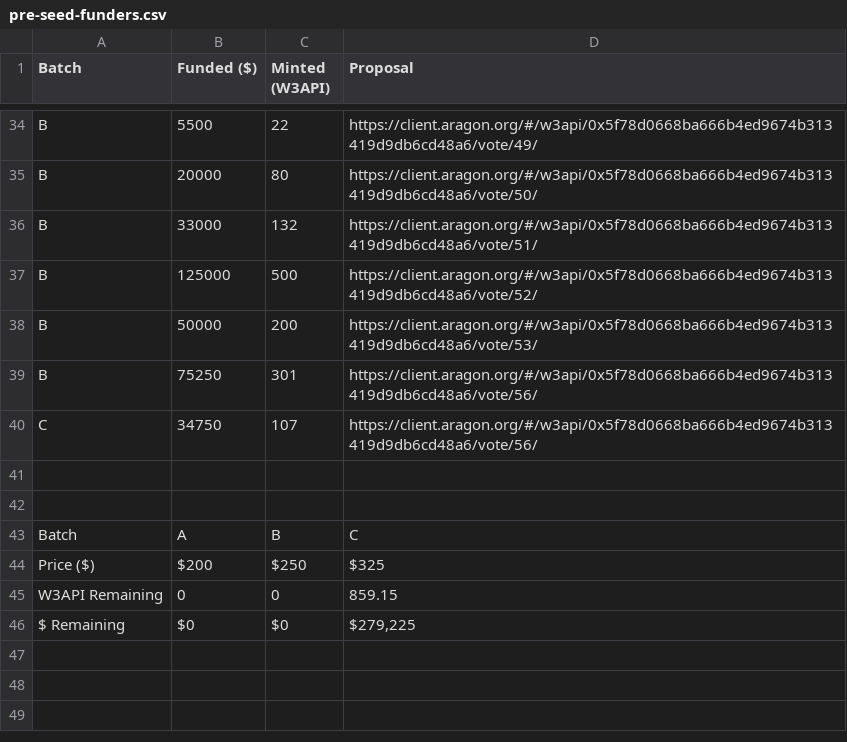
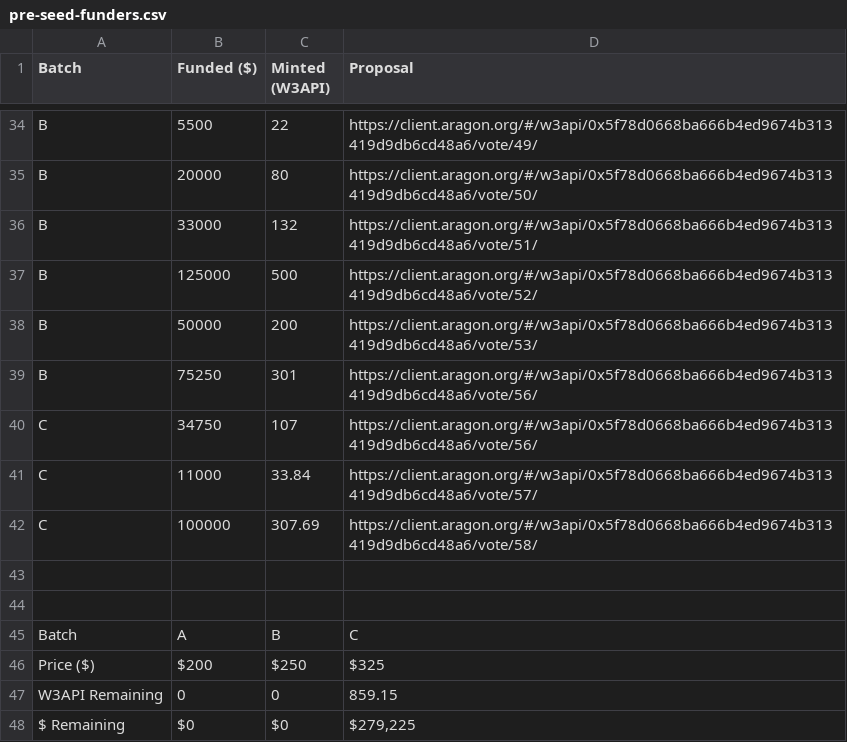
Before and after one commit to blackboxlaw/dao, a CSV file: token-allocations/pre-seed-funders.csv, drawn as a sheet; only a part is shown, gaps mark what is left out; the diff names each change by its address in the sheet, - before the commit and + after, or states it on an @@ line.

Commit message:
update

```diff
--- a/token-allocations/pre-seed-funders.csv
+++ b/token-allocations/pre-seed-funders.csv
+row 41: C | 11000 | 33.84 | https://client.aragon.org/#/w3api/0x5f78d0668ba666b4ed9674b313419d9db6cd48a6/vote/57/
+row 42: C | 100000 | 307.69 | https://client.aragon.org/#/w3api/0x5f78d0668ba666b4ed9674b313419d9db6cd48a6/vote/58/
```
